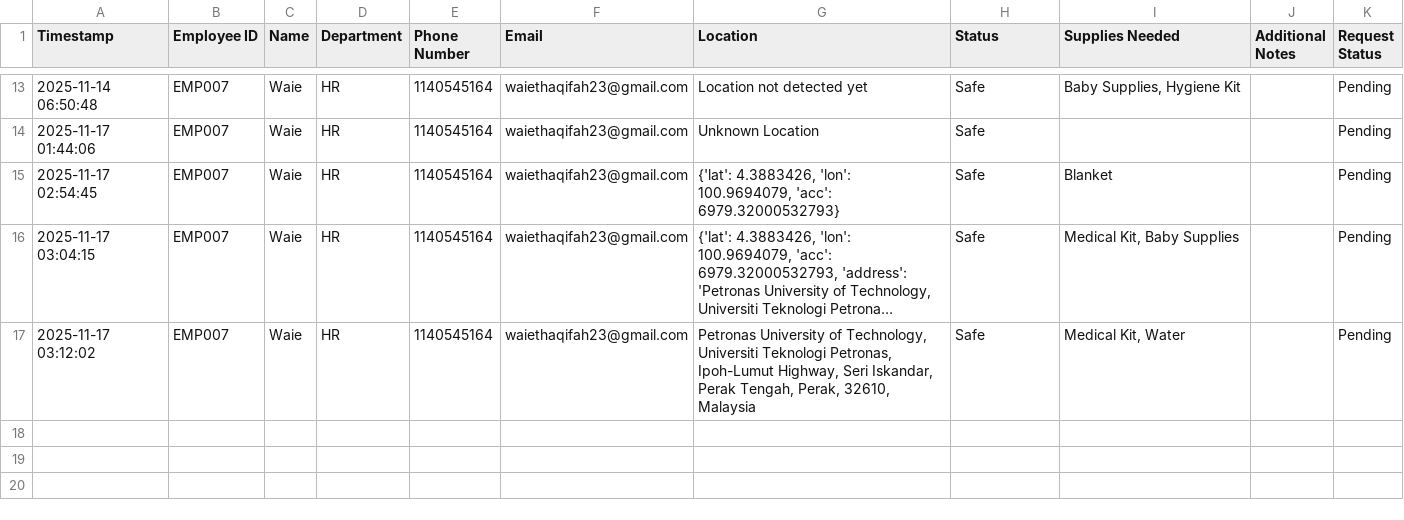
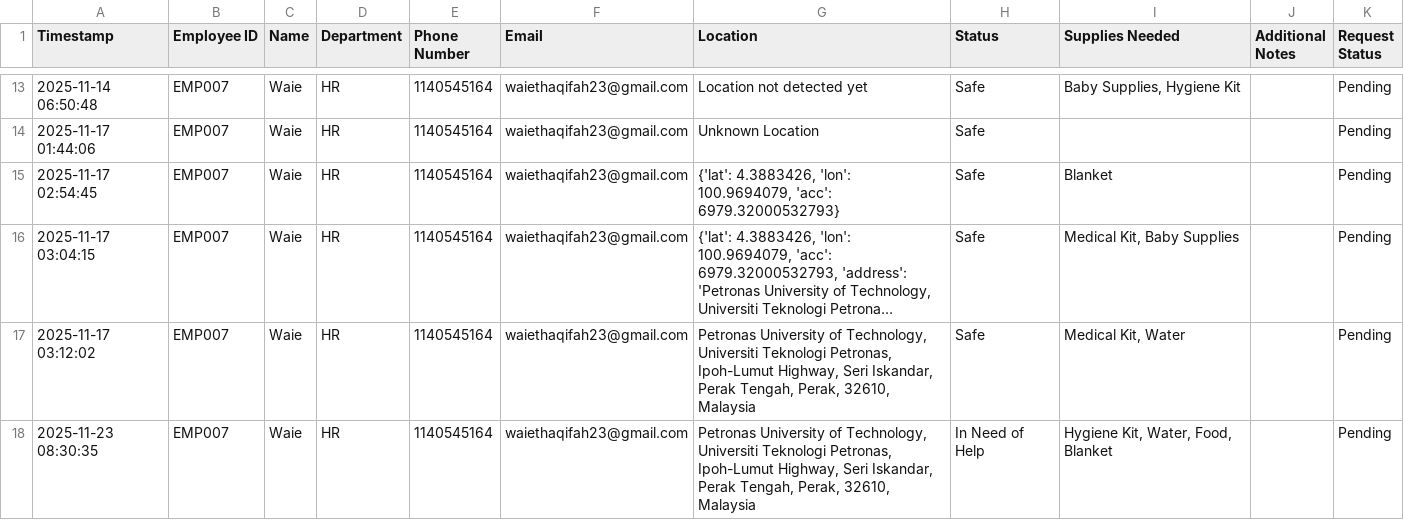
Before and after one commit to waiethaqifah/FYP1, a CSV file: requests.csv, drawn as a sheet; only a part is shown, gaps mark what is left out; long unchanged cells end in ….

Commit message:
Update requests.csv

```diff
--- a/requests.csv
+++ b/requests.csv
@@ -17 +17,2 @@ Timestamp,Employee ID,Name,Department,Phone Number,Email,Location,Status,Supplie
 2025-11-17 03:12:02,EMP007,Waie,HR,1140545164,waiethaqifah23@gmail.com,"Petronas University of Technology, Universiti Teknologi Petronas, Ipoh-Lumut Highway, Seri Iskandar, Perak Tengah, Perak, 32610, Malaysia",Safe,"Medical Kit, Water",,Pending
+2025-11-23 08:30:35,EMP007,Waie,HR,1140545164,waiethaqifah23@gmail.com,"Petronas University of Technology, Universiti Teknologi Petronas, Ipoh-Lumut Highway, Seri Iskandar, Perak Tengah, Perak, 32610, Malaysia",In Need of Help,"Hygiene Kit, Water, Food, Blanket",,Pending
```
